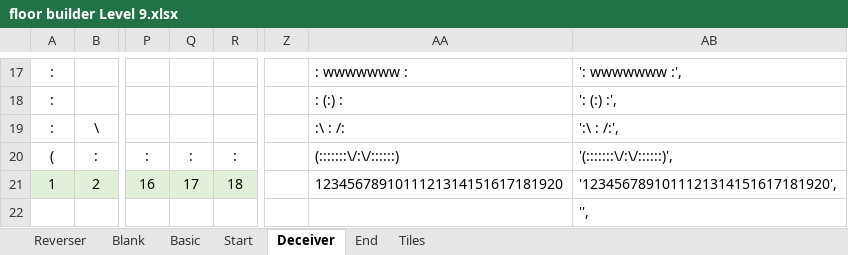
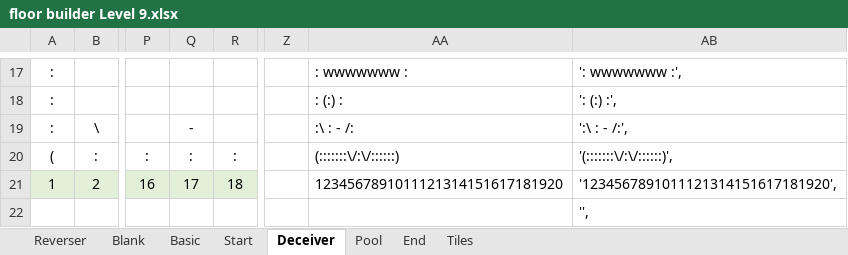
Before and after one commit to kwoolter/Tower2, an Excel workbook: game_template/model/data/floor builder Level 9.xlsx, sheet Deceiver, drawn as a sheet; only a part is shown, gaps mark what is left out; values as stored, in another font and other column widths than the file's, no borders; conditional formats not drawn; the diff names each change by its address in the sheet, - before the commit and + after, or states it on an @@ line.

```diff
--- a/game_template/model/data/floor builder Level 9.xlsx (sheet Deceiver)
+++ b/game_template/model/data/floor builder Level 9.xlsx (sheet Deceiver)
+sheet tab: Pool
-Q19: (empty)
+Q19: -
-AA19: :\ : /:
+AA19: :\ : - /:
-AB19: ':\ : /:',
+AB19: ':\ : - /:',
```
Also changed, not shown: sheet Start, 3 other files.
